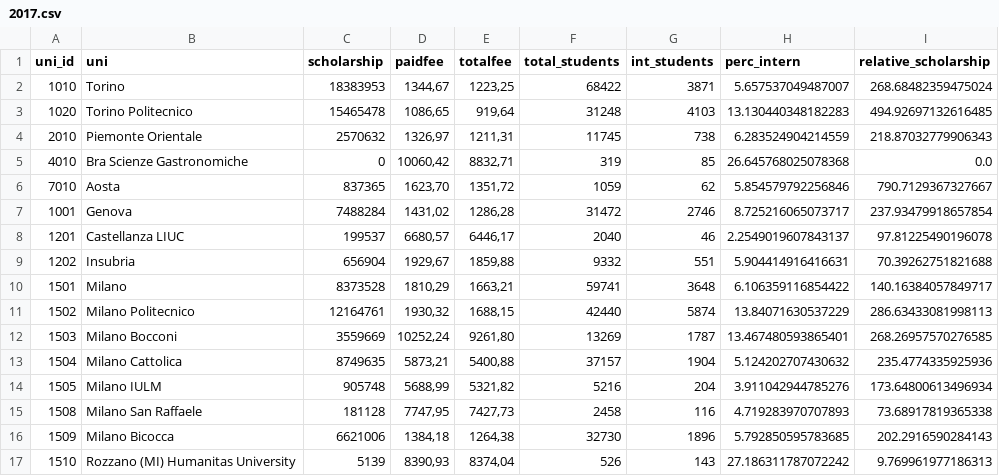
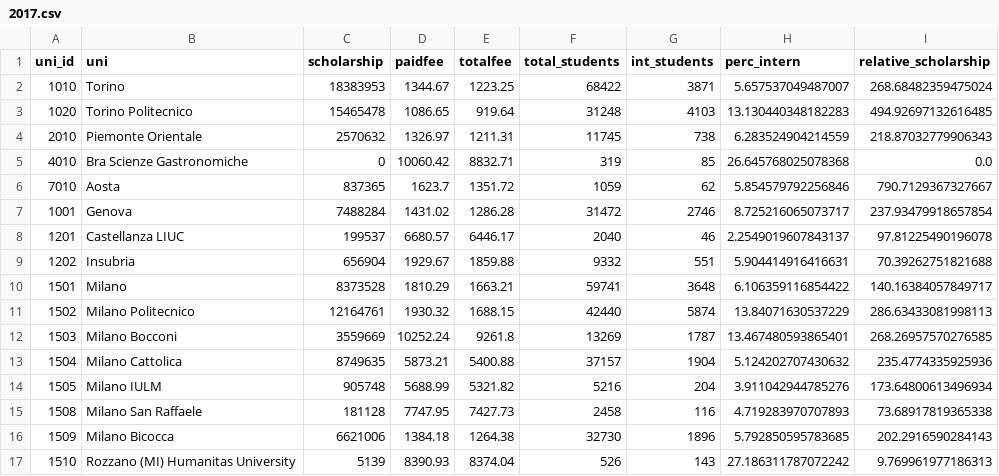
Before and after one commit to ManueleVeggi/initinere, a CSV file: data/output/2017.csv, drawn as a sheet; only a part is shown; the diff covers the shown part only.

```diff
--- a/data/output/2017.csv
+++ b/data/output/2017.csv
@@ -1,17 +1,17 @@
 uni_id,uni,scholarship,paidfee,totalfee,total_students,int_students,perc_intern,relative_scholarship
-1010,Torino,18383953,"1344,67","1223,25",68422,3871,5.657537049487007,268.68482359475024
-1020,Torino Politecnico,15465478,"1086,65","919,64",31248,4103,13.130440348182283,494.92697132616485
-2010,Piemonte Orientale,2570632,"1326,97","1211,31",11745,738,6.283524904214559,218.87032779906343
-4010,Bra Scienze Gastronomiche,0,"10060,42","8832,71",319,85,26.645768025078368,0.0
-7010,Aosta,837365,"1623,70","1351,72",1059,62,5.854579792256846,790.7129367327667
-1001,Genova,7488284,"1431,02","1286,28",31472,2746,8.725216065073717,237.93479918657854
-1201,Castellanza LIUC,199537,"6680,57","6446,17",2040,46,2.2549019607843137,97.81225490196078
-1202,Insubria,656904,"1929,67","1859,88",9332,551,5.904414916416631,70.39262751821688
-1501,Milano,8373528,"1810,29","1663,21",59741,3648,6.106359116854422,140.16384057849717
-1502,Milano Politecnico,12164761,"1930,32","1688,15",42440,5874,13.84071630537229,286.63433081998113
-1503,Milano Bocconi,3559669,"10252,24","9261,80",13269,1787,13.467480593865401,268.26957570276585
-1504,Milano Cattolica,8749635,"5873,21","5400,88",37157,1904,5.124202707430632,235.4774335925936
-1505,Milano IULM,905748,"5688,99","5321,82",5216,204,3.911042944785276,173.64800613496934
-1508,Milano San Raffaele,181128,"7747,95","7427,73",2458,116,4.719283970707893,73.68917819365338
-1509,Milano Bicocca,6621006,"1384,18","1264,38",32730,1896,5.792850595783685,202.2916590284143
-1510,Rozzano (MI) Humanitas University,5139,"8390,93","8374,04",526,143,27.186311787072242,9.769961977186313
+1010,Torino,18383953,1344.67,1223.25,68422,3871,5.657537049487007,268.68482359475024
+1020,Torino Politecnico,15465478,1086.65,919.64,31248,4103,13.130440348182283,494.92697132616485
+2010,Piemonte Orientale,2570632,1326.97,1211.31,11745,738,6.283524904214559,218.87032779906343
+4010,Bra Scienze Gastronomiche,0,10060.42,8832.71,319,85,26.645768025078368,0.0
+7010,Aosta,837365,1623.7,1351.72,1059,62,5.854579792256846,790.7129367327667
+1001,Genova,7488284,1431.02,1286.28,31472,2746,8.725216065073717,237.93479918657854
+1201,Castellanza LIUC,199537,6680.57,6446.17,2040,46,2.2549019607843137,97.81225490196078
+1202,Insubria,656904,1929.67,1859.88,9332,551,5.904414916416631,70.39262751821688
+1501,Milano,8373528,1810.29,1663.21,59741,3648,6.106359116854422,140.16384057849717
+1502,Milano Politecnico,12164761,1930.32,1688.15,42440,5874,13.84071630537229,286.63433081998113
+1503,Milano Bocconi,3559669,10252.24,9261.8,13269,1787,13.467480593865401,268.26957570276585
+1504,Milano Cattolica,8749635,5873.21,5400.88,37157,1904,5.124202707430632,235.4774335925936
+1505,Milano IULM,905748,5688.99,5321.82,5216,204,3.911042944785276,173.64800613496934
+1508,Milano San Raffaele,181128,7747.95,7427.73,2458,116,4.719283970707893,73.68917819365338
+1509,Milano Bicocca,6621006,1384.18,1264.38,32730,1896,5.792850595783685,202.2916590284143
+1510,Rozzano (MI) Humanitas University,5139,8390.93,8374.04,526,143,27.186311787072242,9.769961977186313
```
Also changed, not shown: 126 edited cells elsewhere in this file, data/output/2016.csv, data/output/2018.csv, 3 other files.
